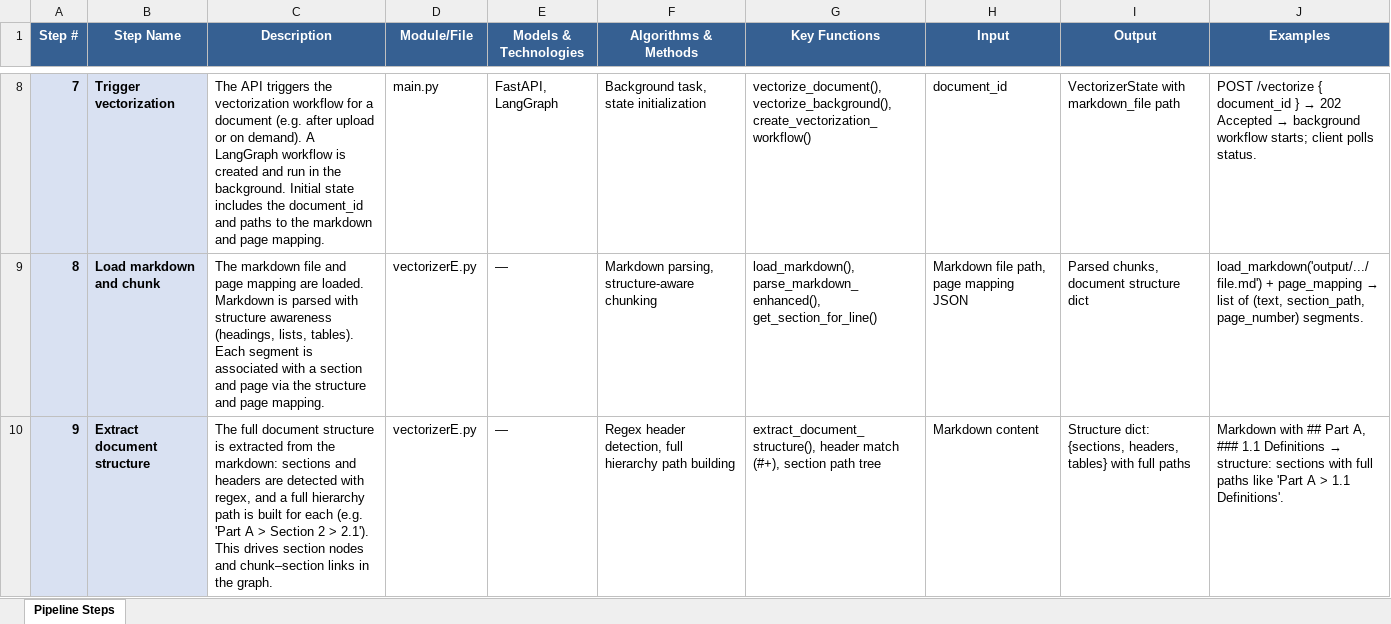
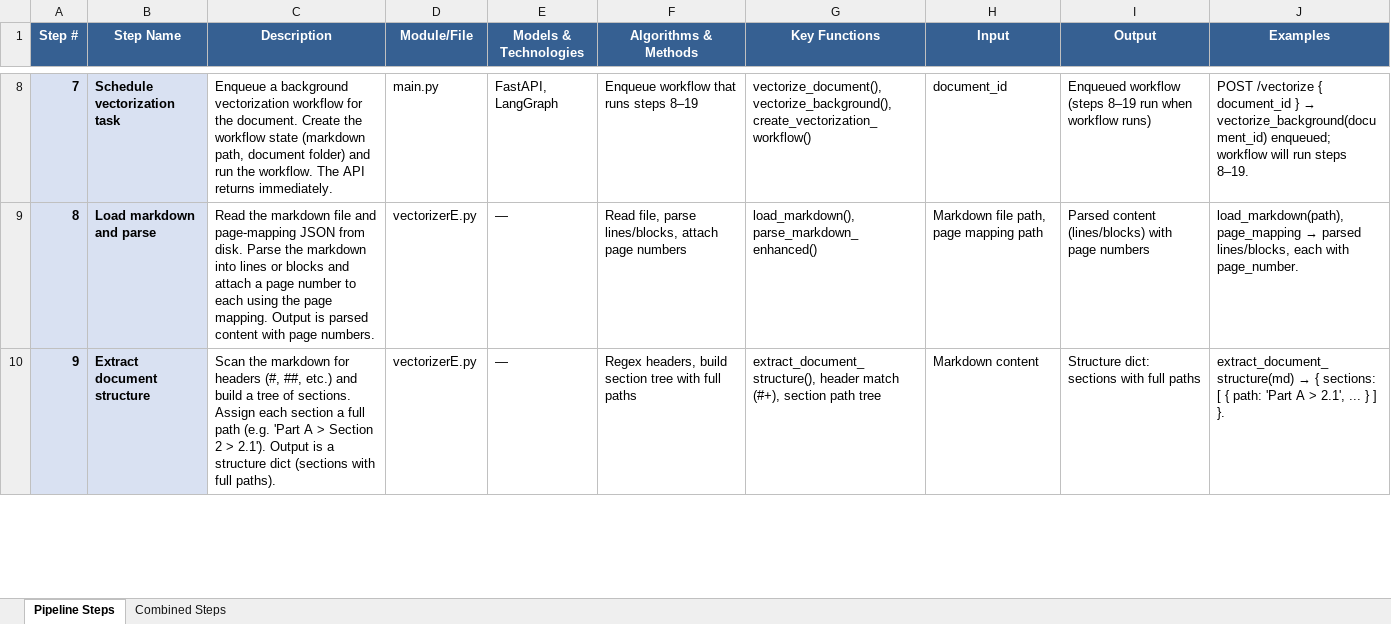
Before and after one commit to zealits/onpremdoc, an Excel workbook: Document_Processing_Pipeline_Steps.xlsx, sheet Pipeline Steps, drawn as a sheet; only a part is shown, gaps mark what is left out; values as stored, in another font and other column widths than the file's, no borders; the diff covers the shown part only; the diff names each change by its address in the sheet, - before the commit and + after, or states it on an @@ line.

```diff
--- a/Document_Processing_Pipeline_Steps.xlsx (sheet Pipeline Steps)
+++ b/Document_Processing_Pipeline_Steps.xlsx (sheet Pipeline Steps)
+sheet tab: Combined Steps
-B8 (Step Name): Trigger vectorization
+B8 (Step Name): Schedule vectorization task
-C8 (Description): The API triggers the vectorization workflow for a document (e.g. after upload or on demand). A LangGraph workflow is created and run in the background. Initial state includes the document_id and paths to the markdown and page mapping.
+C8 (Description): Enqueue a background vectorization workflow for the document. Create the workflow state (markdown path, document folder) and run the workflow. The API returns immediately.
-F8 (Algorithms & Methods): Background task, state initialization
+F8 (Algorithms & Methods): Enqueue workflow that runs steps 8–19
-I8 (Output): VectorizerState with markdown_file path
+I8 (Output): Enqueued workflow (steps 8–19 run when workflow runs)
@@ J8 (Examples): …} → 202 Accepted → background workflow starts; client polls status. → …} → vectorize_background(document_id) enqueued; workflow will run steps 8–19. @@
-B9 (Step Name): Load markdown and chunk
+B9 (Step Name): Load markdown and parse
-C9 (Description): The markdown file and page mapping are loaded. Markdown is parsed with structure awareness (headings, lists, tables). Each segment is associated with a section and page via the structure and page mapping.
+C9 (Description): Read the markdown file and page-mapping JSON from disk. Parse the markdown into lines or blocks and attach a page number to each using the page mapping. Output is parsed content with page numbers.
-F9 (Algorithms & Methods): Markdown parsing, structure-aware chunking
+F9 (Algorithms & Methods): Read file, parse lines/blocks, attach page numbers
-G9 (Key Functions): load_markdown(), parse_markdown_enhanced(), get_section_for_line()
+G9 (Key Functions): load_markdown(), parse_markdown_enhanced()
-H9 (Input): Markdown file path, page mapping JSON
+H9 (Input): Markdown file path, page mapping path
-I9 (Output): Parsed chunks, document structure dict
+I9 (Output): Parsed content (lines/blocks) with page numbers
@@ J9 (Examples): load_markdown('output/.../file.md') + page_mapping → list of (text, section_path, page_number) segments. → load_markdown(path), page_mapping → parsed lines/blocks, each with page_number. @@
-C10 (Description): The full document structure is extracted from the markdown: sections and headers are detected with regex, and a full hierarchy path is built for each (e.g. 'Part A > Section 2 > 2.1'). This drives section nodes and chunk–section links in the graph.
+C10 (Description): Scan the markdown for headers (#, ##, etc.) and build a tree of sections. Assign each section a full path (e.g. 'Part A > Section 2 > 2.1'). Output is a structure dict (sections with full paths).
-F10 (Algorithms & Methods): Regex header detection, full hierarchy path building
+F10 (Algorithms & Methods): Regex headers, build section tree with full paths
-I10 (Output): Structure dict: {sections, headers, tables} with full…
+I10 (Output): Structure dict: sections with full…
@@ J10 (Examples): Markdown with ## Part A, ### 1.1 Definitions → structure: sections with full paths like 'Part A > 1.1 Definitions'. → extract_document_structure(md) → { sections: [ { path: 'Part A > 2.1', ... } ] }. @@
```
Also changed, not shown: 143 edited cells elsewhere in this sheet, 6 other files.
